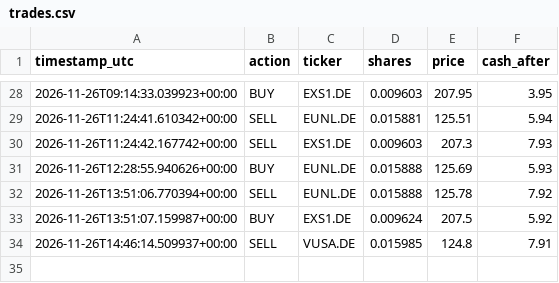
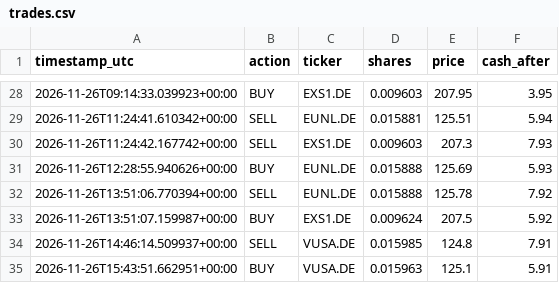
Before and after one commit to mohammadghassanh/ai-trader-10, a CSV file: trades.csv, drawn as a sheet; only a part is shown, gaps mark what is left out; the diff names each change by its address in the sheet, - before the commit and + after, or states it on an @@ line.

```diff
--- a/trades.csv
+++ b/trades.csv
+row 35: 2026-11-26T15:43:51.662951+00:00 | BUY | VUSA.DE | 0.015963 | 125.1 | 5.91
```
Also changed, not shown: 1 other file.
